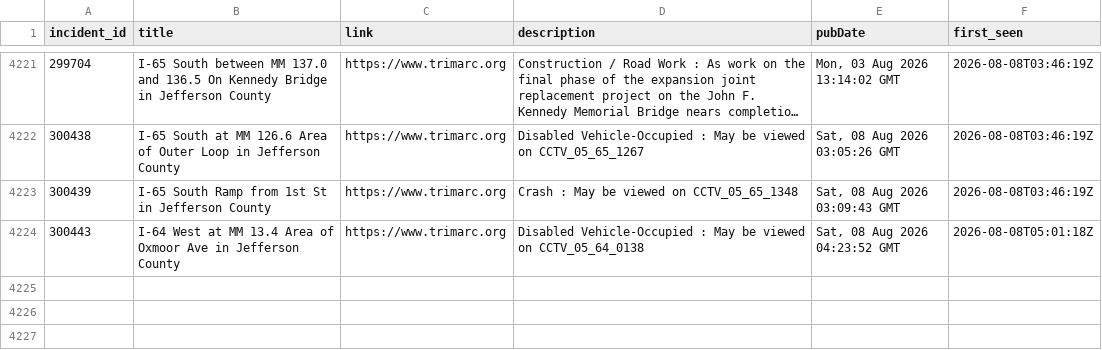
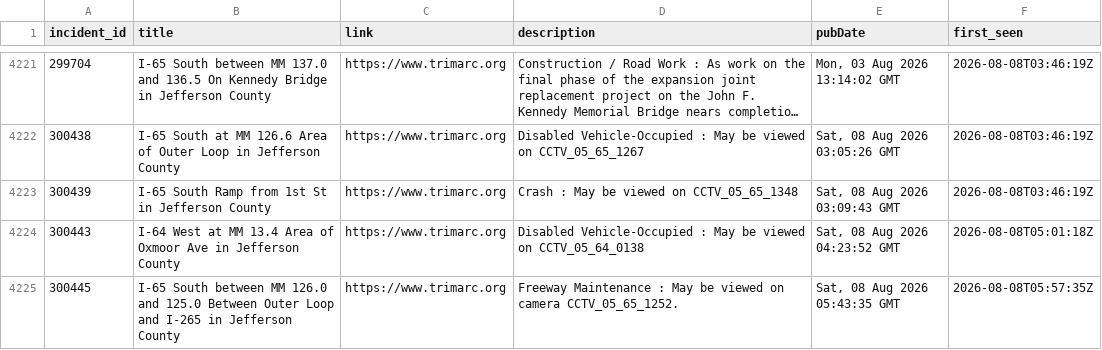
Before and after one commit to markschaver/TRIMARC, a CSV file: data/trimarc.csv, drawn as a sheet; only a part is shown, gaps mark what is left out; long unchanged cells end in ….

```diff
--- a/data/trimarc.csv
+++ b/data/trimarc.csv
@@ -4224 +4224,2 @@ incident_id,title,link,description,pubDate,first_seen
 300443,I-64 West at MM 13.4 Area of Oxmoor Ave in Jefferson County,https://www.trimarc.org,Disabled Vehicle-Occupied : May be viewed on CCTV_05_64_0138,"Sat, 08 Aug 2026 04:23:52 GMT",2026-08-08T05:01:18Z
+300445,I-65 South between MM 126.0 and 125.0 Between Outer Loop and I-265 in Jefferson County,https://www.trimarc.org,Freeway Maintenance : May be viewed on camera CCTV_05_65_1252.,"Sat, 08 Aug 2026 05:43:35 GMT",2026-08-08T05:57:35Z
```
Also changed, not shown: 2 other files.
